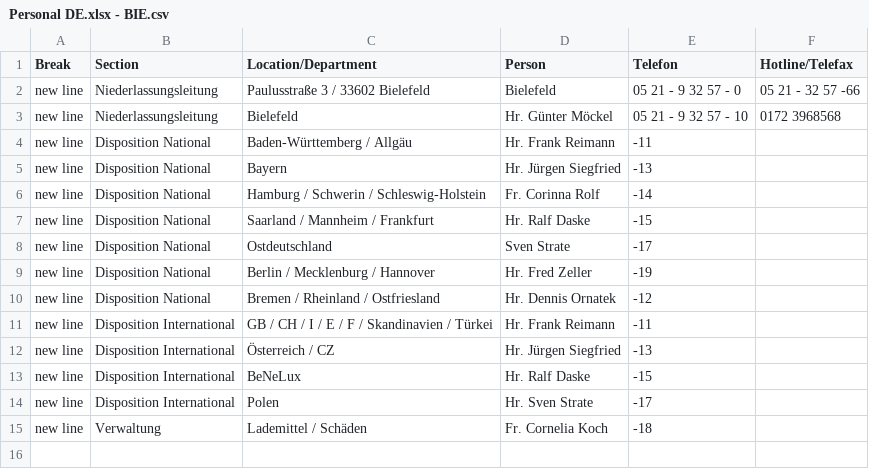
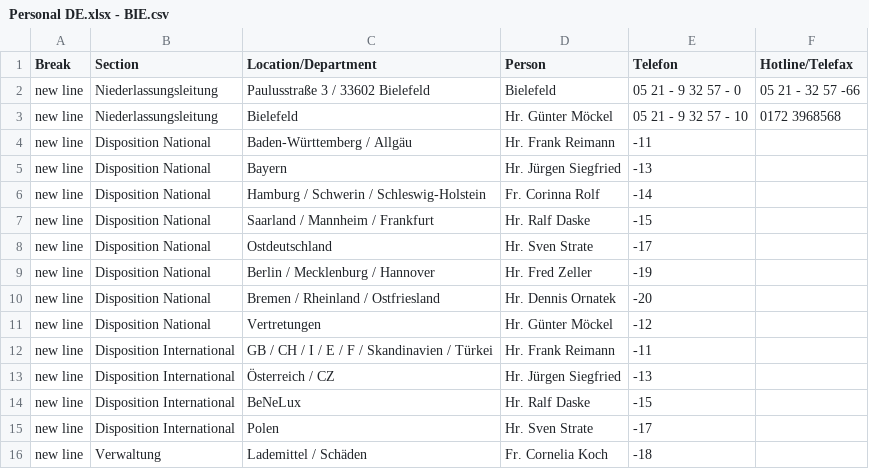
Before and after one commit to NeufraIT/neufra.eu, a CSV file: assets/files/locations/Personal DE.xlsx - BIE.csv, drawn as a sheet.

```diff
--- a/assets/files/locations/Personal DE.xlsx - BIE.csv
+++ b/assets/files/locations/Personal DE.xlsx - BIE.csv
@@ -7,5 +7,6 @@ new line,Disposition National,Hamburg / Schwerin / Schleswig-Holstein ,Fr. Corin
 new line,Disposition National,Saarland / Mannheim / Frankfurt ,Hr. Ralf Daske ,-15,
-new line,Disposition National,Ostdeutschland ,Sven Strate ,-17,
+new line,Disposition National,Ostdeutschland ,Hr. Sven Strate ,-17,
 new line,Disposition National,Berlin / Mecklenburg / Hannover ,Hr. Fred Zeller ,-19,
-new line,Disposition National,Bremen / Rheinland / Ostfriesland ,Hr. Dennis Ornatek ,-12,
+new line,Disposition National,Bremen / Rheinland / Ostfriesland ,Hr. Dennis Ornatek ,-20,
+new line,Disposition National,Vertretungen,Hr. Günter Möckel,-12,
 new line,Disposition International,GB / CH / I / E / F / Skandinavien / Türkei ,Hr. Frank Reimann ,-11,
```
Also changed, not shown: assets/files/locations/Personal DE.xlsx - BER.csv, assets/files/locations/Personal DE.xlsx - MAG.csv, 1 other file.
